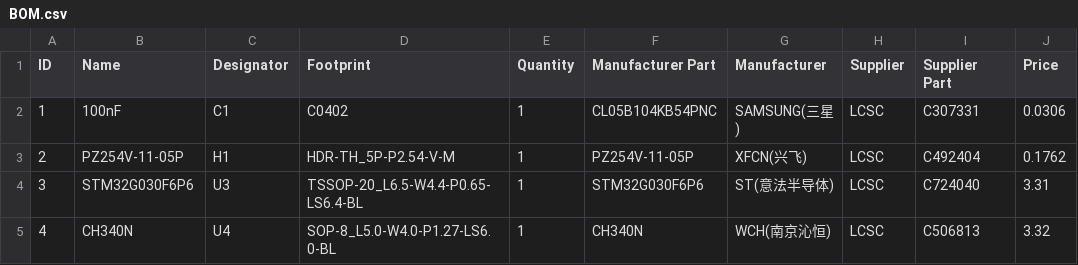
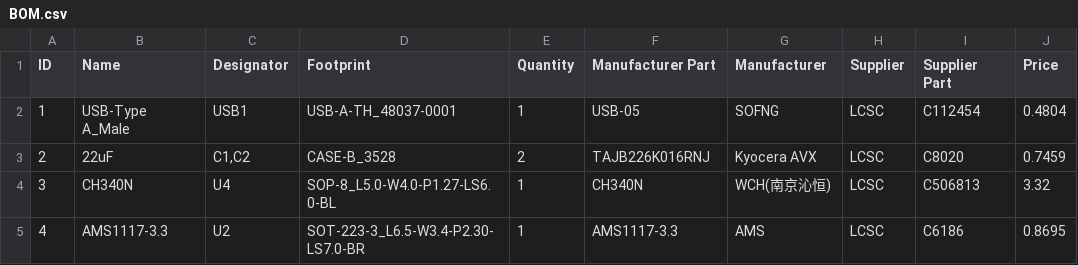
Before and after one commit to L1uTongweiNewAccount/SecretStick, a CSV file: hardware/BOM.csv, drawn as a sheet; only a part is shown; the diff covers the shown part only; the diff names each change by its address in the sheet, - before the commit and + after, or states it on an @@ line.

```diff
--- a/hardware/BOM.csv
+++ b/hardware/BOM.csv
-B2 (Name): 100nF
+B2 (Name): USB-Type A_Male
-C2 (Designator): C1
+C2 (Designator): USB1
-D2 (Footprint): C0402
+D2 (Footprint): USB-A-TH_48037-0001
-F2 (Manufacturer Part): CL05B104KB54PNC
+F2 (Manufacturer Part): USB-05
-G2 (Manufacturer): SAMSUNG(三星)
+G2 (Manufacturer): SOFNG
-I2 (Supplier Part): C307331
+I2 (Supplier Part): C112454
-J2 (Price): 0.0306
+J2 (Price): 0.4804
-B3 (Name): PZ254V-11-05P
+B3 (Name): 22uF
-C3 (Designator): H1
+C3 (Designator): C1,C2
-D3 (Footprint): HDR-TH_5P-P2.54-V-M
+D3 (Footprint): CASE-B_3528
-E3 (Quantity): 1
+E3 (Quantity): 2
-F3 (Manufacturer Part): PZ254V-11-05P
+F3 (Manufacturer Part): TAJB226K016RNJ
-G3 (Manufacturer): XFCN(兴飞)
+G3 (Manufacturer): Kyocera AVX
-I3 (Supplier Part): C492404
+I3 (Supplier Part): C8020
-J3 (Price): 0.1762
+J3 (Price): 0.7459
-B4 (Name): STM32G030F6P6
+B4 (Name): CH340N
-C4 (Designator): U3
+C4 (Designator): U4
-D4 (Footprint): TSSOP-20_L6.5-W4.4-P0.65-LS6.4-BL
+D4 (Footprint): SOP-8_L5.0-W4.0-P1.27-LS6.0-BL
-F4 (Manufacturer Part): STM32G030F6P6
+F4 (Manufacturer Part): CH340N
-G4 (Manufacturer): ST(意法半导体)
+G4 (Manufacturer): WCH(南京沁恒)
-I4 (Supplier Part): C724040
+I4 (Supplier Part): C506813
-J4 (Price): 3.31
+J4 (Price): 3.32
-B5 (Name): CH340N
+B5 (Name): AMS1117-3.3
-C5 (Designator): U4
+C5 (Designator): U2
-D5 (Footprint): SOP-8_L5.0-W4.0-P1.27-LS6.0-BL
+D5 (Footprint): SOT-223-3_L6.5-W3.4-P2.30-LS7.0-BR
-F5 (Manufacturer Part): CH340N
+F5 (Manufacturer Part): AMS1117-3.3
-G5 (Manufacturer): WCH(南京沁恒)
+G5 (Manufacturer): AMS
-I5 (Supplier Part): C506813
+I5 (Supplier Part): C6186
-J5 (Price): 3.32
+J5 (Price): 0.8695
```
Also changed, not shown: 43 edited cells elsewhere in this file, hardware/PickAndPlace.csv, 3 other files.
